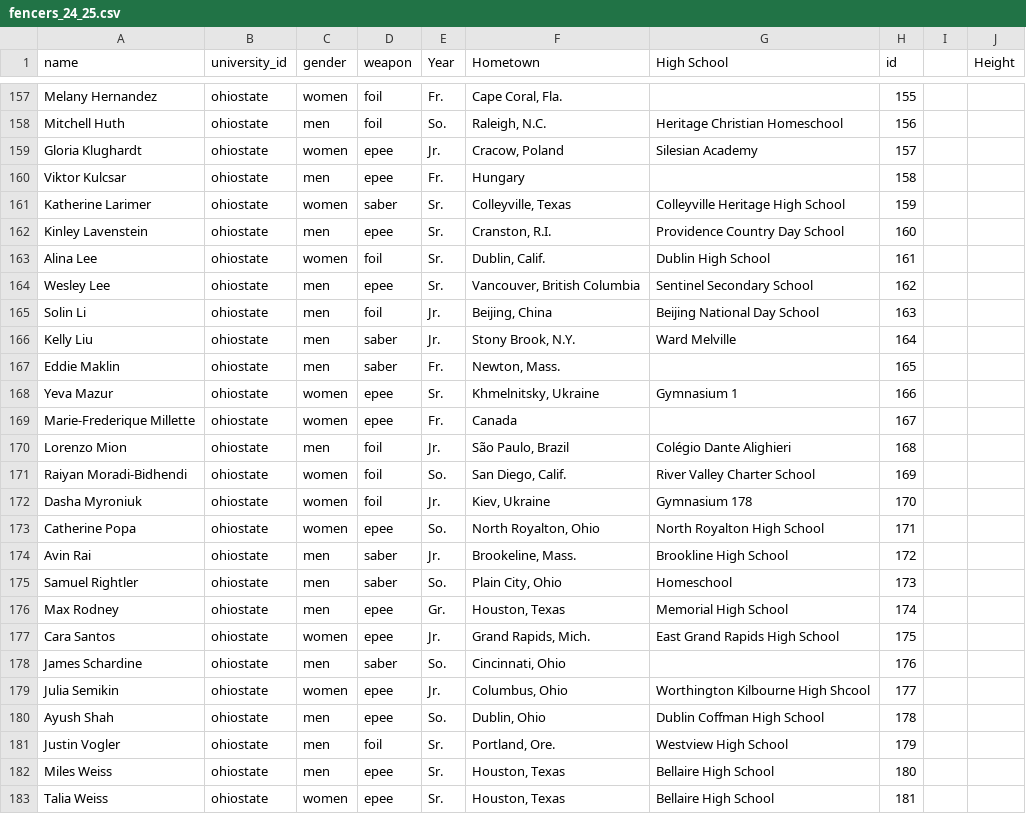
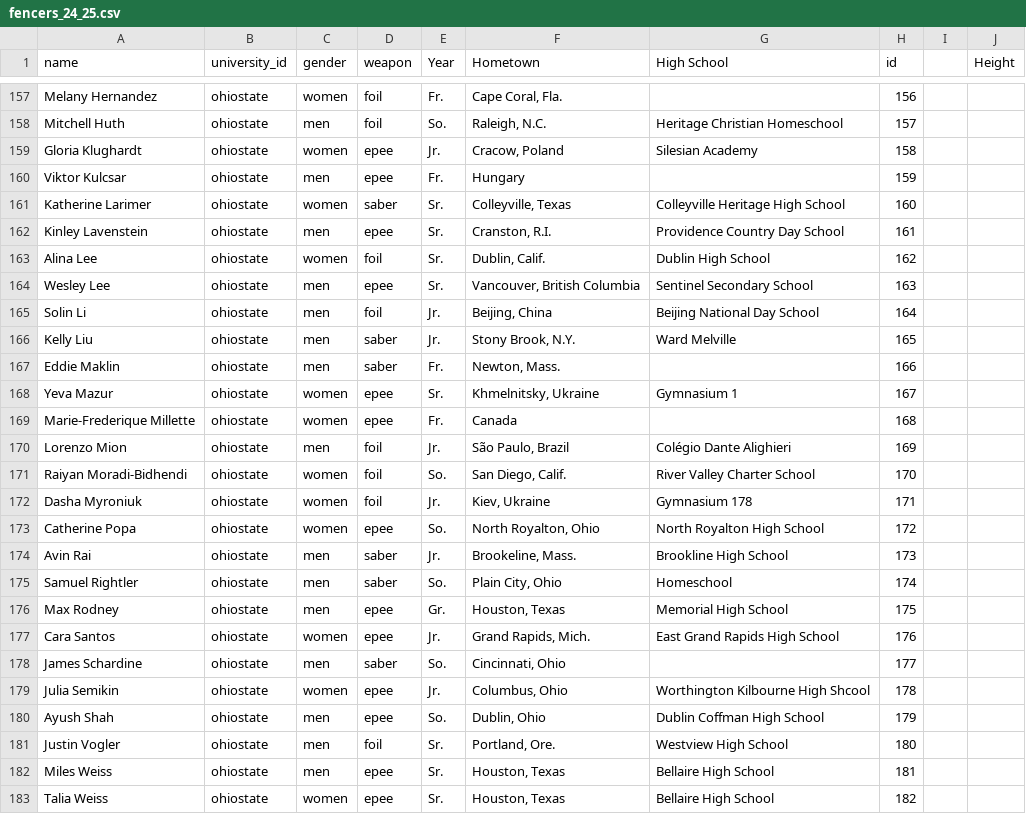
Before and after one commit to ldfMion/nonstop-fencing, a CSV file: data/fencers_24_25.csv, drawn as a sheet; only a part is shown, gaps mark what is left out; the diff covers the shown part only; the diff names each change by its address in the sheet, - before the commit and + after, or states it on an @@ line.

```diff
--- a/data/fencers_24_25.csv
+++ b/data/fencers_24_25.csv
-H157 (id): 155
+H157 (id): 156
-H158 (id): 156
+H158 (id): 157
-H159 (id): 157
+H159 (id): 158
-H160 (id): 158
+H160 (id): 159
-H161 (id): 159
+H161 (id): 160
-H162 (id): 160
+H162 (id): 161
-H163 (id): 161
+H163 (id): 162
-H164 (id): 162
+H164 (id): 163
-H165 (id): 163
+H165 (id): 164
-H166 (id): 164
+H166 (id): 165
-H167 (id): 165
+H167 (id): 166
-H168 (id): 166
+H168 (id): 167
-H169 (id): 167
+H169 (id): 168
-H170 (id): 168
+H170 (id): 169
-H171 (id): 169
+H171 (id): 170
-H172 (id): 170
+H172 (id): 171
-H173 (id): 171
+H173 (id): 172
-H174 (id): 172
+H174 (id): 173
-H175 (id): 173
+H175 (id): 174
-H176 (id): 174
+H176 (id): 175
-H177 (id): 175
+H177 (id): 176
-H178 (id): 176
+H178 (id): 177
-H179 (id): 177
+H179 (id): 178
-H180 (id): 178
+H180 (id): 179
-H181 (id): 179
+H181 (id): 180
-H182 (id): 180
+H182 (id): 181
-H183 (id): 181
+H183 (id): 182
```
Also changed, not shown: 50 edited cells elsewhere in this file, data/osu_duals_bouts.csv, 18 other files.
